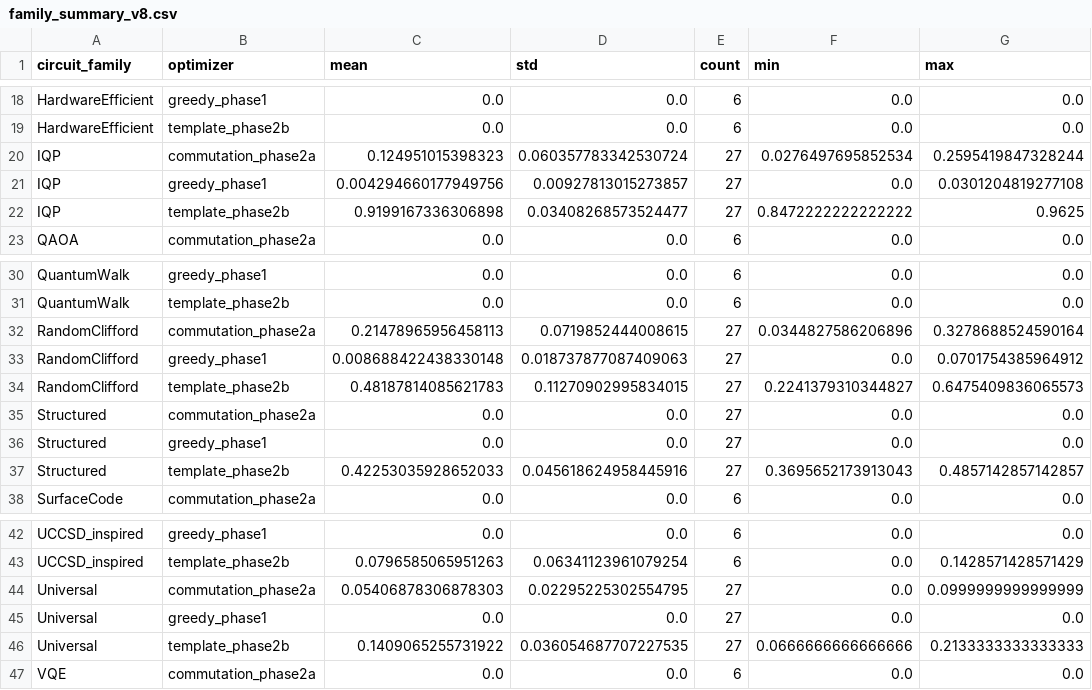
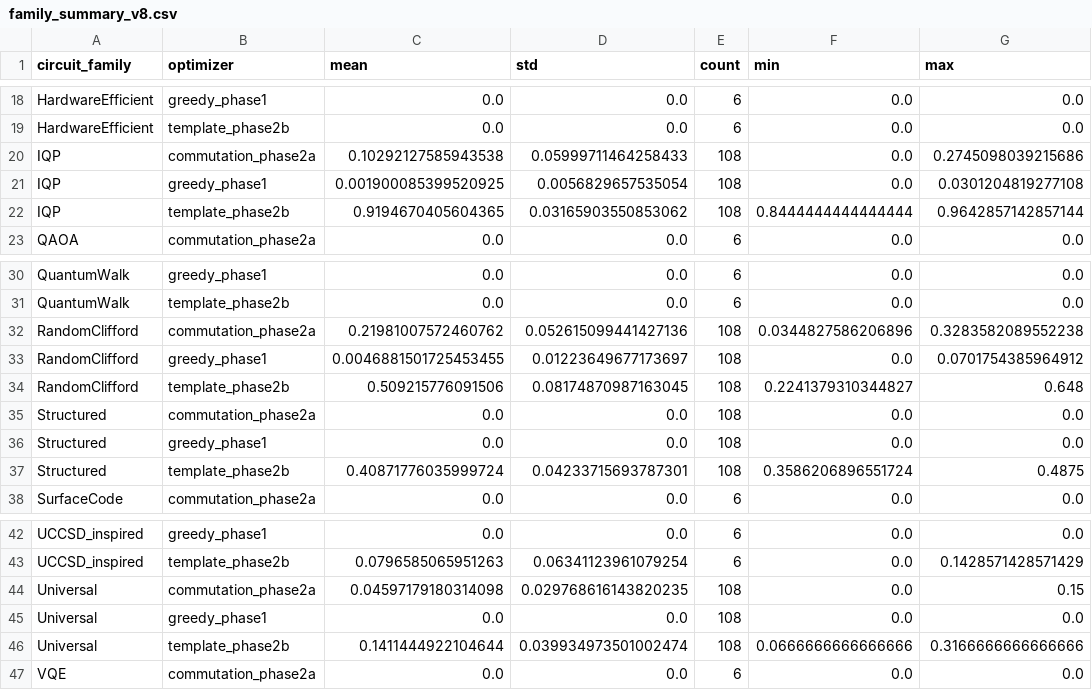
Before and after one commit to StarryCode-Lang/quantum-peephole-ceiling, a CSV file: data/v8/phase2b_full/family_summary_v8.csv, drawn as a sheet; only a part is shown, gaps mark what is left out.

Commit message:
feat: wave-5 - phase2b grid expansion (735->1707 rows), listing sensitivity (4320 rows, 10 families), E27 new families (675 rows, 5 families), rerun reconciliation (E25 EQUIVALENT), tket bug report final, manifest 36 datasets/79669 rows

```diff
--- a/data/v8/phase2b_full/family_summary_v8.csv
+++ b/data/v8/phase2b_full/family_summary_v8.csv
@@ -19,5 +19,5 @@ HardwareEfficient,greedy_phase1,0.0,0.0,6,0.0,0.0
 HardwareEfficient,template_phase2b,0.0,0.0,6,0.0,0.0
-IQP,commutation_phase2a,0.124951015398323,0.060357783342530724,27,0.0276497695852534,0.2595419847328244
-IQP,greedy_phase1,0.004294660177949756,0.00927813015273857,27,0.0,0.0301204819277108
-IQP,template_phase2b,0.9199167336306898,0.03408268573524477,27,0.8472222222222222,0.9625
+IQP,commutation_phase2a,0.10292127585943538,0.05999711464258433,108,0.0,0.2745098039215686
+IQP,greedy_phase1,0.001900085399520925,0.0056829657535054,108,0.0,0.0301204819277108
+IQP,template_phase2b,0.9194670405604365,0.03165903550853062,108,0.8444444444444444,0.9642857142857144
 QAOA,commutation_phase2a,0.0,0.0,6,0.0,0.0
@@ -31,8 +31,8 @@ QuantumWalk,greedy_phase1,0.0,0.0,6,0.0,0.0
 QuantumWalk,template_phase2b,0.0,0.0,6,0.0,0.0
-RandomClifford,commutation_phase2a,0.21478965956458113,0.0719852444008615,27,0.0344827586206896,0.3278688524590164
-RandomClifford,greedy_phase1,0.008688422438330148,0.018737877087409063,27,0.0,0.0701754385964912
-RandomClifford,template_phase2b,0.48187814085621783,0.11270902995834015,27,0.2241379310344827,0.6475409836065573
-Structured,commutation_phase2a,0.0,0.0,27,0.0,0.0
-Structured,greedy_phase1,0.0,0.0,27,0.0,0.0
-Structured,template_phase2b,0.42253035928652033,0.045618624958445916,27,0.3695652173913043,0.4857142857142857
+RandomClifford,commutation_phase2a,0.21981007572460762,0.052615099441427136,108,0.0344827586206896,0.3283582089552238
+RandomClifford,greedy_phase1,0.0046881501725453455,0.01223649677173697,108,0.0,0.0701754385964912
+RandomClifford,template_phase2b,0.509215776091506,0.08174870987163045,108,0.2241379310344827,0.648
+Structured,commutation_phase2a,0.0,0.0,108,0.0,0.0
+Structured,greedy_phase1,0.0,0.0,108,0.0,0.0
+Structured,template_phase2b,0.40871776035999724,0.04233715693787301,108,0.3586206896551724,0.4875
 SurfaceCode,commutation_phase2a,0.0,0.0,6,0.0,0.0
@@ -43,5 +43,5 @@ UCCSD_inspired,greedy_phase1,0.0,0.0,6,0.0,0.0
 UCCSD_inspired,template_phase2b,0.0796585065951263,0.06341123961079254,6,0.0,0.1428571428571429
-Universal,commutation_phase2a,0.05406878306878303,0.02295225302554795,27,0.0,0.0999999999999999
-Universal,greedy_phase1,0.0,0.0,27,0.0,0.0
-Universal,template_phase2b,0.1409065255731922,0.036054687707227535,27,0.0666666666666666,0.2133333333333333
+Universal,commutation_phase2a,0.04597179180314098,0.029768616143820235,108,0.0,0.15
+Universal,greedy_phase1,0.0,0.0,108,0.0,0.0
+Universal,template_phase2b,0.1411444922104644,0.039934973501002474,108,0.0666666666666666,0.3166666666666666
 VQE,commutation_phase2a,0.0,0.0,6,0.0,0.0
```
Also changed, not shown: data/v8/phase2b_full/bootstrap_ci_v8.csv, data/v8/phase2b_full/core_question_v8.csv, 31 other files.
